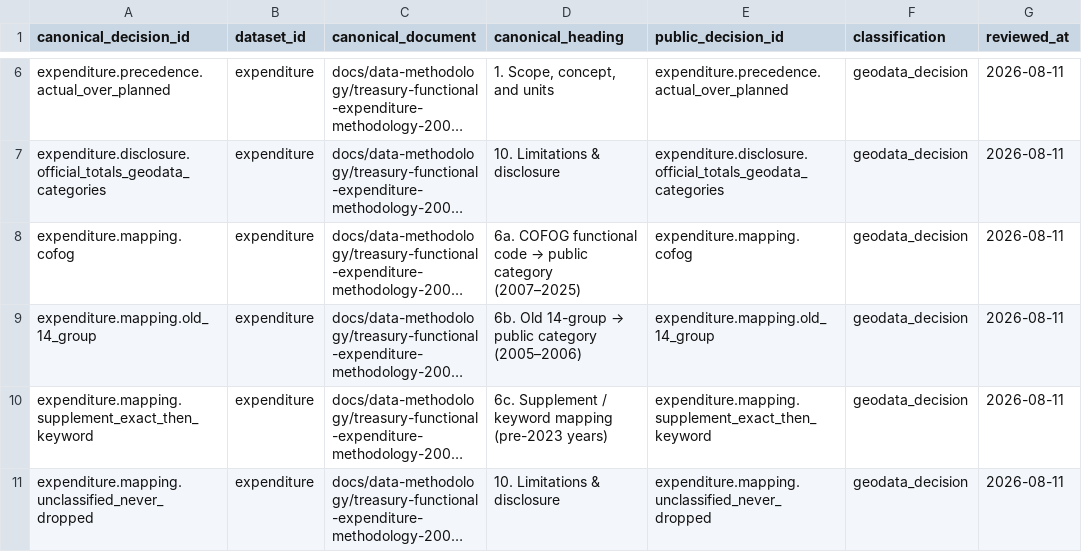
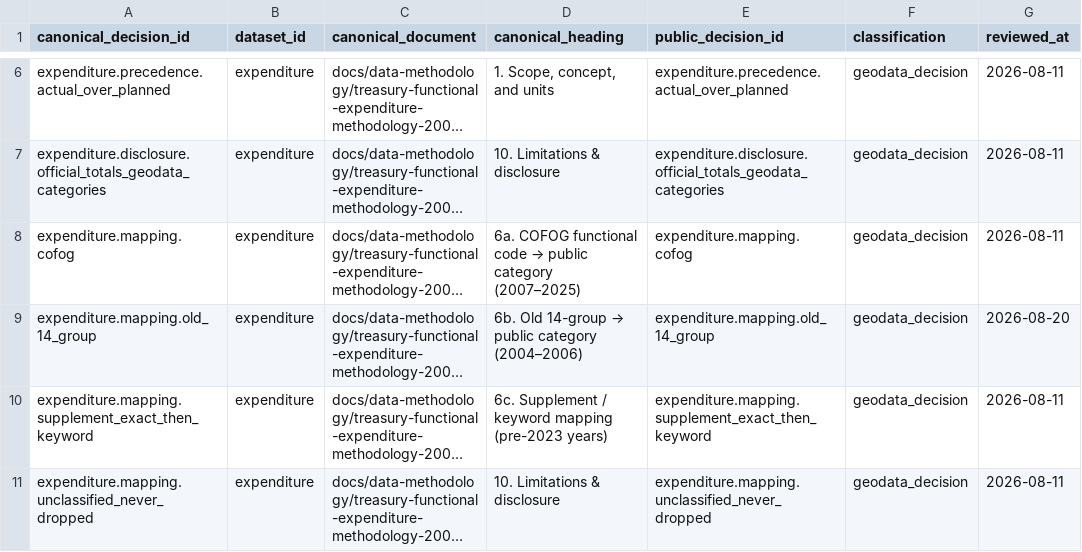
Before and after one commit to DuruMakh/geodata.ge, a CSV file: data/methodology/decision-register.csv, drawn as a sheet; only a part is shown, gaps mark what is left out; long unchanged cells end in …; the diff names each change by its address in the sheet, - before the commit and + after, or states it on an @@ line.

Commit message:
docs: correct 2004 methodology registry

```diff
--- a/data/methodology/decision-register.csv
+++ b/data/methodology/decision-register.csv
-D9 (canonical_heading): …public category (2005–2006)
+D9 (canonical_heading): …public category (2004–2006)
-G9 (reviewed_at): 2026-08-11
+G9 (reviewed_at): 2026-08-20
```
Also changed, not shown: 4 other files.
